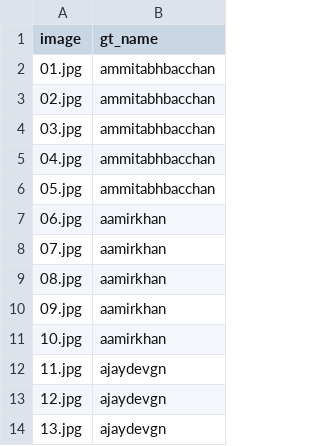
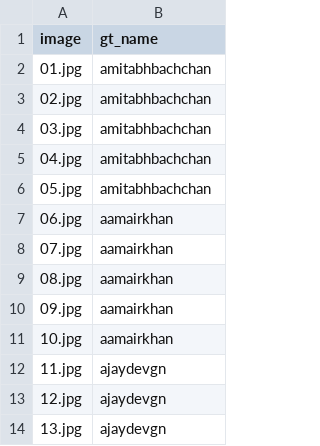
Before and after one commit to ved4a/CS-4440-Artificial-Intelligence, a CSV file: a1/crowd_test/labels.csv, drawn as a sheet; only a part is shown.

Commit message:
fix: name

```diff
--- a/a1/crowd_test/labels.csv
+++ b/a1/crowd_test/labels.csv
@@ -1,12 +1,12 @@
 image, gt_name
-01.jpg, ammitabhbacchan
-02.jpg, ammitabhbacchan
-03.jpg, ammitabhbacchan
-04.jpg, ammitabhbacchan
-05.jpg, ammitabhbacchan
-06.jpg, aamirkhan
-07.jpg, aamirkhan
-08.jpg, aamirkhan
-09.jpg, aamirkhan
-10.jpg, aamirkhan
+01.jpg, amitabhbachchan
+02.jpg, amitabhbachchan
+03.jpg, amitabhbachchan
+04.jpg, amitabhbachchan
+05.jpg, amitabhbachchan
+06.jpg, aamairkhan
+07.jpg, aamairkhan
+08.jpg, aamairkhan
+09.jpg, aamairkhan
+10.jpg, aamairkhan
 11.jpg, ajaydevgn
```
